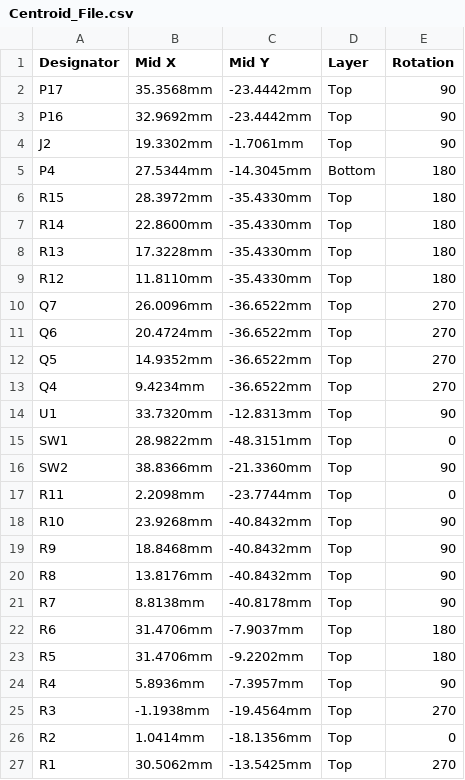
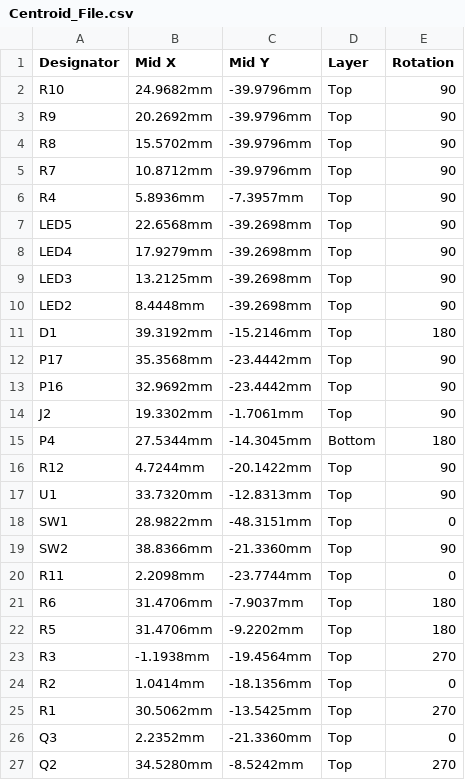
Before and after one commit to eSpark-Backup/gerholdvoorde-dronebms, a CSV file: Design Files/Smart-Power-Supply-v4.0.0/Deliverables/Pick_N_Place/Centroid_File.csv, drawn as a sheet; only a part is shown; the shorter side is filled out with more unchanged rows; the diff covers the shown part only.

```diff
--- a/Design Files/Smart-Power-Supply-v4.0.0/Deliverables/Pick_N_Place/Centroid_File.csv
+++ b/Design Files/Smart-Power-Supply-v4.0.0/Deliverables/Pick_N_Place/Centroid_File.csv
@@ -1,2 +1,12 @@
 Designator,Mid X,Mid Y,Layer,Rotation
+R10,24.9682mm,-39.9796mm,Top,90
+R9,20.2692mm,-39.9796mm,Top,90
+R8,15.5702mm,-39.9796mm,Top,90
+R7,10.8712mm,-39.9796mm,Top,90
+R4,5.8936mm,-7.3957mm,Top,90
+LED5,22.6568mm,-39.2698mm,Top,90
+LED4,17.9279mm,-39.2698mm,Top,90
+LED3,13.2125mm,-39.2698mm,Top,90
+LED2,8.4448mm,-39.2698mm,Top,90
+D1,39.3192mm,-15.2146mm,Top,180
 P17,35.3568mm,-23.4442mm,Top,90
@@ -5,10 +15,3 @@ J2,19.3302mm,-1.7061mm,Top,90
 P4,27.5344mm,-14.3045mm,Bottom,180
-R15,28.3972mm,-35.4330mm,Top,180
-R14,22.8600mm,-35.4330mm,Top,180
-R13,17.3228mm,-35.4330mm,Top,180
-R12,11.8110mm,-35.4330mm,Top,180
-Q7,26.0096mm,-36.6522mm,Top,270
-Q6,20.4724mm,-36.6522mm,Top,270
-Q5,14.9352mm,-36.6522mm,Top,270
-Q4,9.4234mm,-36.6522mm,Top,270
+R12,4.7244mm,-20.1422mm,Top,90
 U1,33.7320mm,-12.8313mm,Top,90
@@ -17,9 +20,4 @@ SW2,38.8366mm,-21.3360mm,Top,90
 R11,2.2098mm,-23.7744mm,Top,0
-R10,23.9268mm,-40.8432mm,Top,90
-R9,18.8468mm,-40.8432mm,Top,90
-R8,13.8176mm,-40.8432mm,Top,90
-R7,8.8138mm,-40.8178mm,Top,90
 R6,31.4706mm,-7.9037mm,Top,180
 R5,31.4706mm,-9.2202mm,Top,180
-R4,5.8936mm,-7.3957mm,Top,90
 R3,-1.1938mm,-19.4564mm,Top,270
```
Also changed, not shown: 4 removed rows elsewhere in this file, Design Files/Smart-Power-Supply-v4.0.0/Deliverables/Pick_N_Place/Pick Place for PCB_SPSU-v4.0.0.csv, 42 other files.
